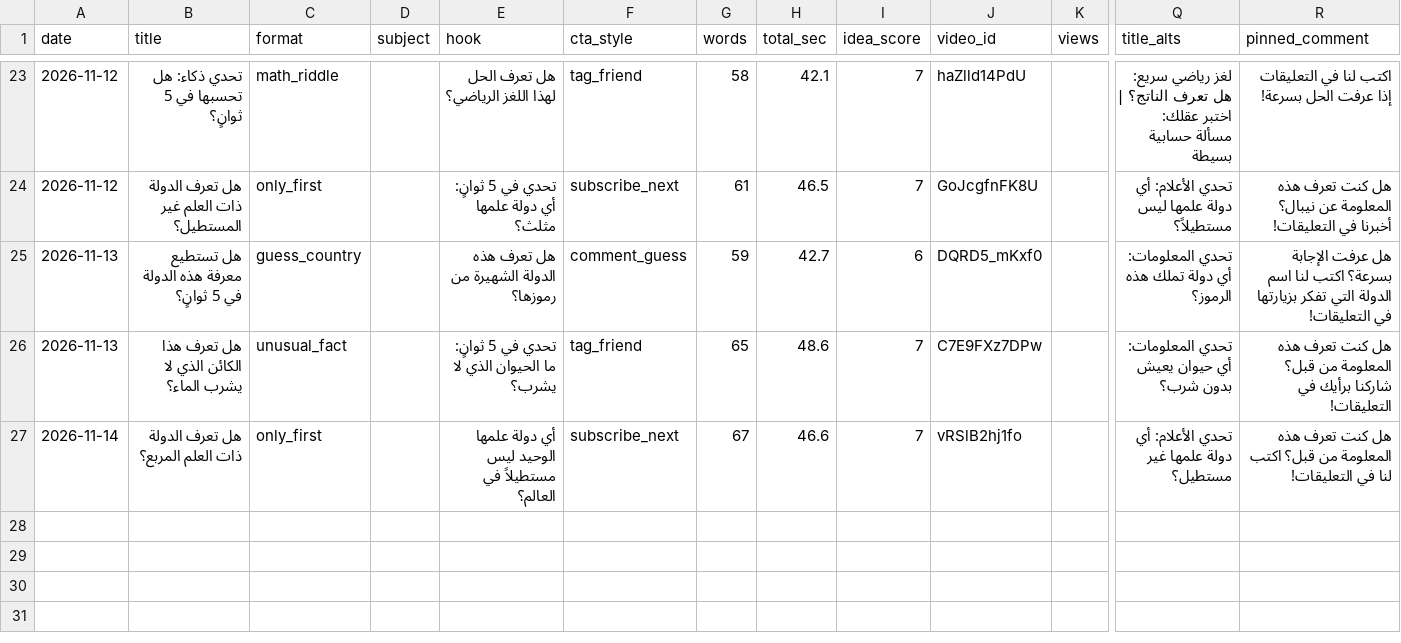
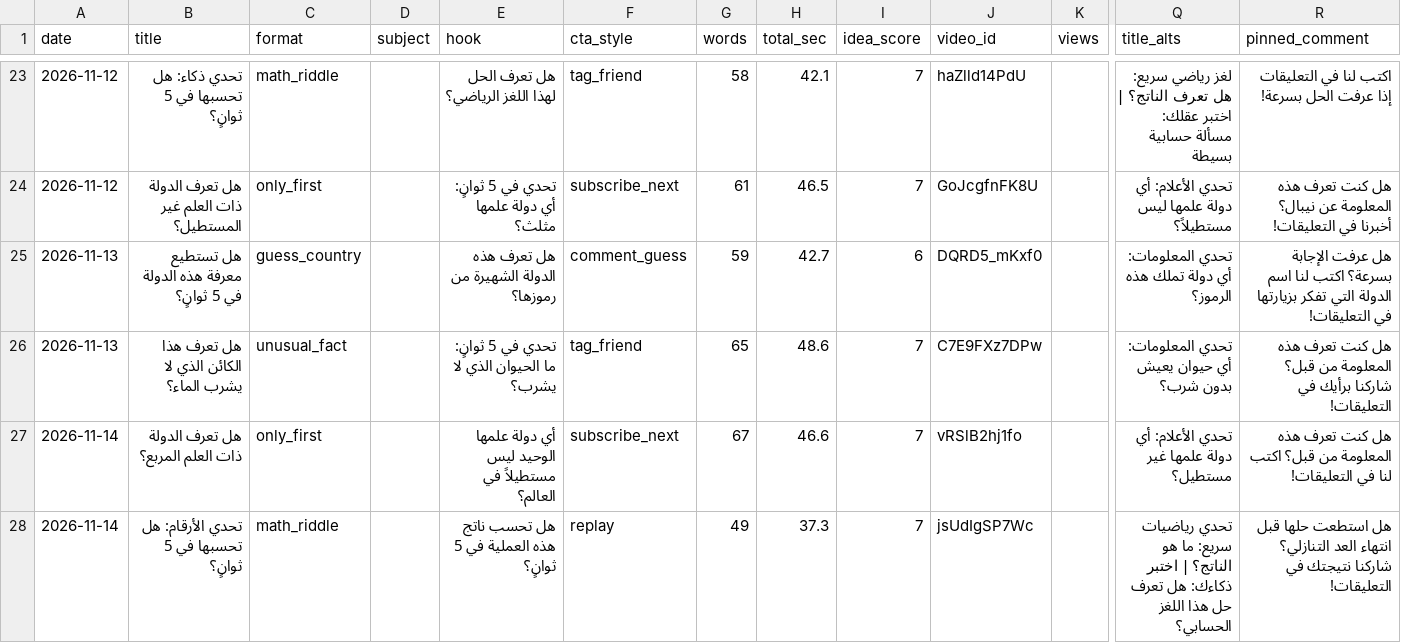
Before and after one commit to Mezfer/psych-shorts, a CSV file: log.csv, drawn as a sheet; only a part is shown, gaps mark what is left out; rows hold the shown columns only; the diff names each change by its address in the sheet, - before the commit and + after, or states it on an @@ line.

```diff
--- a/log.csv
+++ b/log.csv
+row 28: 2026-11-14 | تحدي الأرقام: هل تحسبها في 5 ثوانٍ؟ | math_riddle |  | هل تحسب ناتج هذه العملية في 5 ثوانٍ؟ | replay | 49 | 37.3 | 7 | jsUdIgSP7Wc |  | تحدي رياضيات سريع: ما هو الناتج؟ | اختبر ذكاءك: هل تعرف حل هذا اللغز الحسابي؟ | هل استطعت حلها قبل انتهاء العد التنازلي؟ شاركنا نتيجتك في التعليقات!
```
Also changed, not shown: 2 other files.
